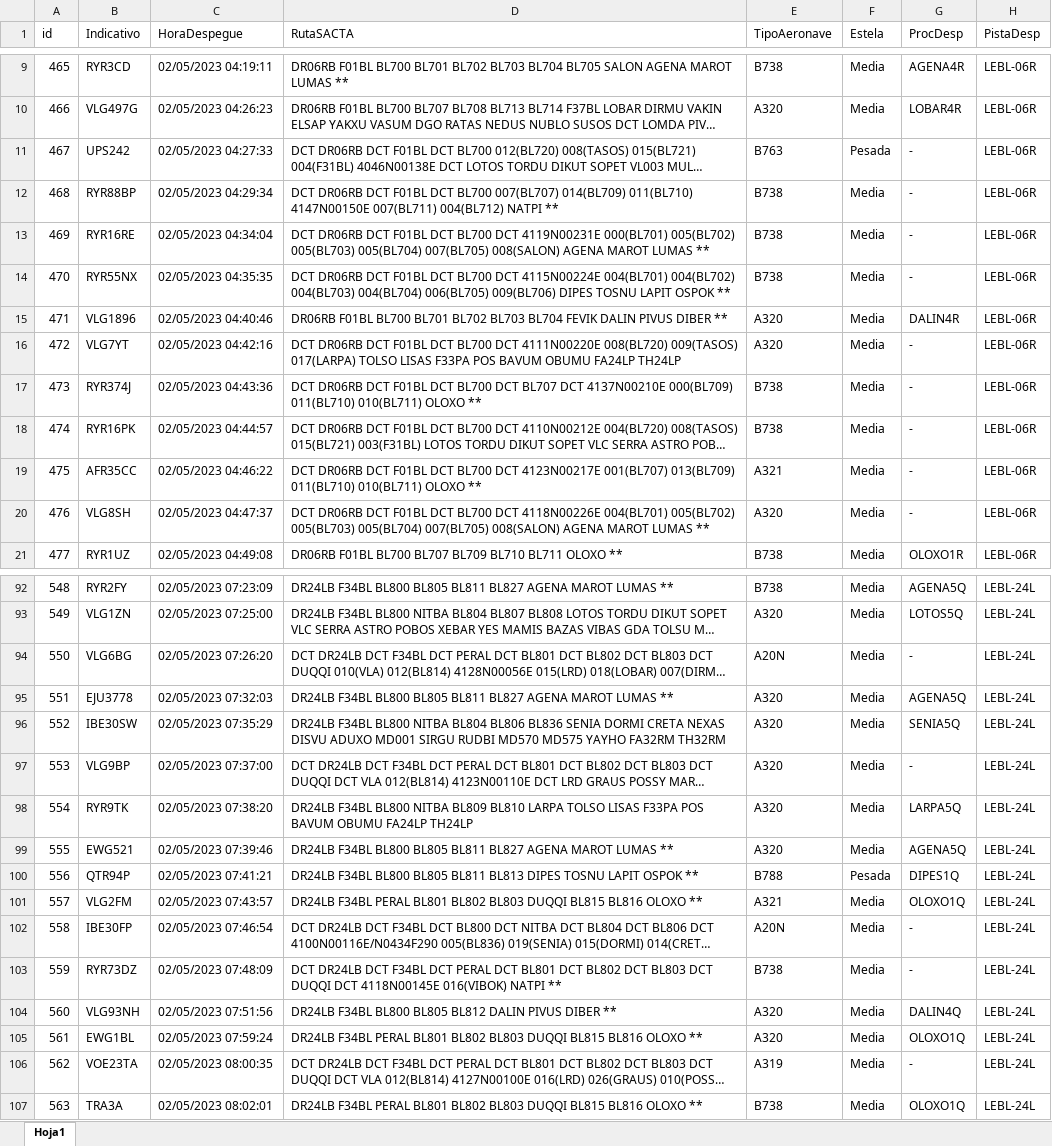
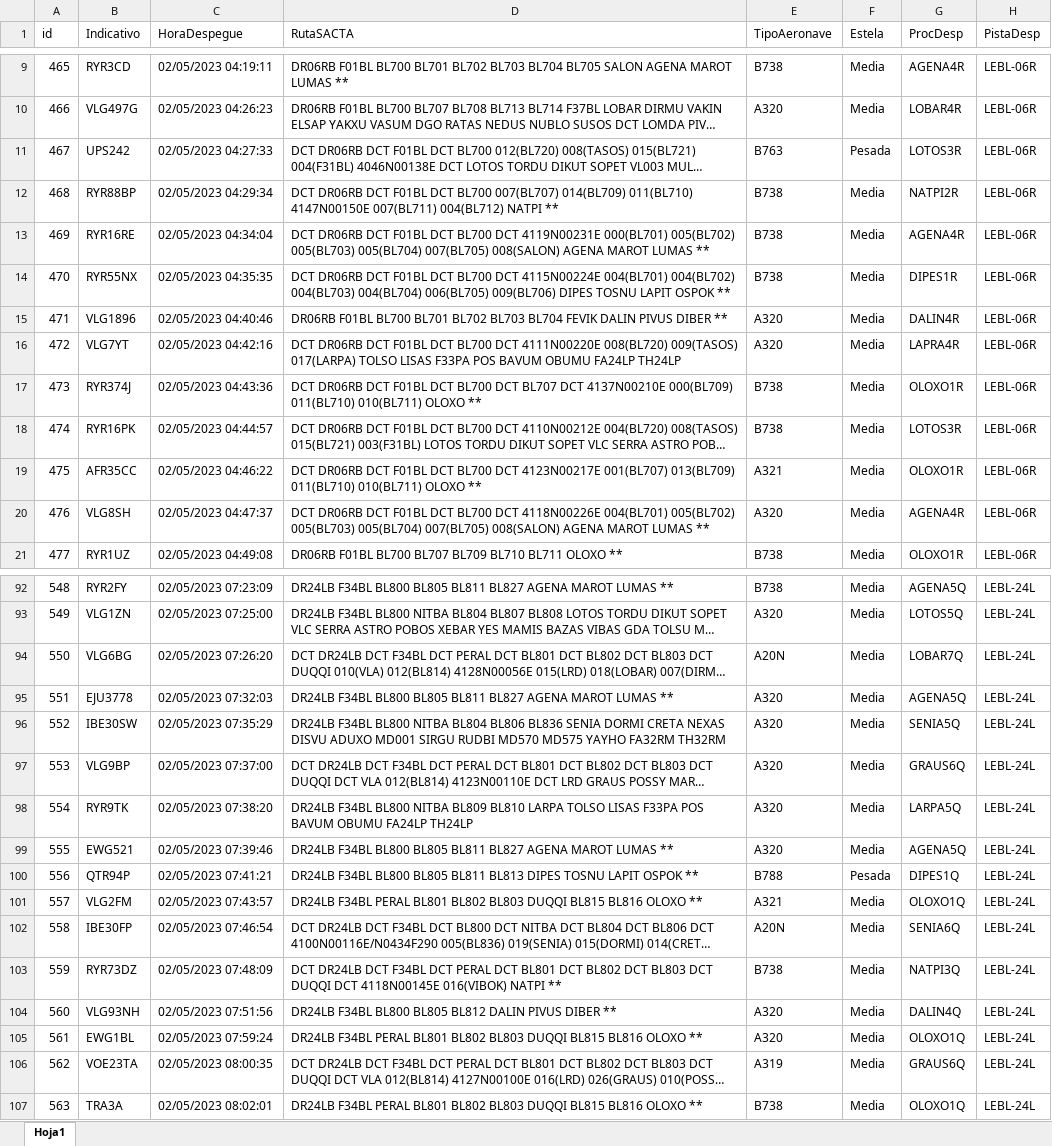
Before and after one commit to ArnauCh7/Asterix-Decoder-PGTA, an Excel workbook: WinForms/Excelp3/2305_02_dep_lebl.xlsx, sheet Hoja1, drawn as a sheet; only a part is shown, gaps mark what is left out; long unchanged cells end in …; values as stored, in another font and other column widths than the file's, no borders; the diff covers the shown part only; the diff names each change by its address in the sheet, - before the commit and + after, or states it on an @@ line.

Commit message:
analisis distancias por Radar y por Estela

```diff
--- a/WinForms/Excelp3/2305_02_dep_lebl.xlsx (sheet Hoja1)
+++ b/WinForms/Excelp3/2305_02_dep_lebl.xlsx (sheet Hoja1)
-G11 (ProcDesp): -
+G11 (ProcDesp): LOTOS3R
-G12 (ProcDesp): -
+G12 (ProcDesp): NATPI2R
-G13 (ProcDesp): -
+G13 (ProcDesp): AGENA4R
-G14 (ProcDesp): -
+G14 (ProcDesp): DIPES1R
-G16 (ProcDesp): -
+G16 (ProcDesp): LAPRA4R
-G17 (ProcDesp): -
+G17 (ProcDesp): OLOXO1R
-G18 (ProcDesp): -
+G18 (ProcDesp): LOTOS3R
-G19 (ProcDesp): -
+G19 (ProcDesp): OLOXO1R
-G20 (ProcDesp): -
+G20 (ProcDesp): AGENA4R
-G94 (ProcDesp): -
+G94 (ProcDesp): LOBAR7Q
-G97 (ProcDesp): -
+G97 (ProcDesp): GRAUS6Q
-G102 (ProcDesp): -
+G102 (ProcDesp): SENIA6Q
-G103 (ProcDesp): -
+G103 (ProcDesp): NATPI3Q
-G106 (ProcDesp): -
+G106 (ProcDesp): GRAUS6Q
```
Also changed, not shown: 22 edited cells elsewhere in this sheet, 16 other files.
